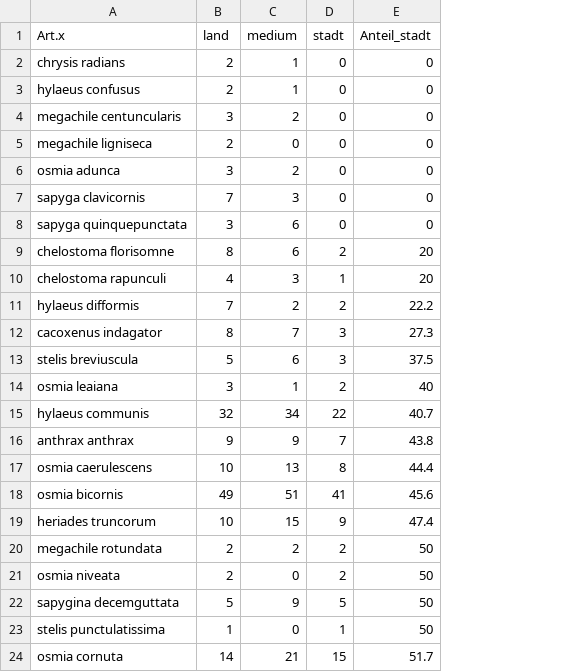
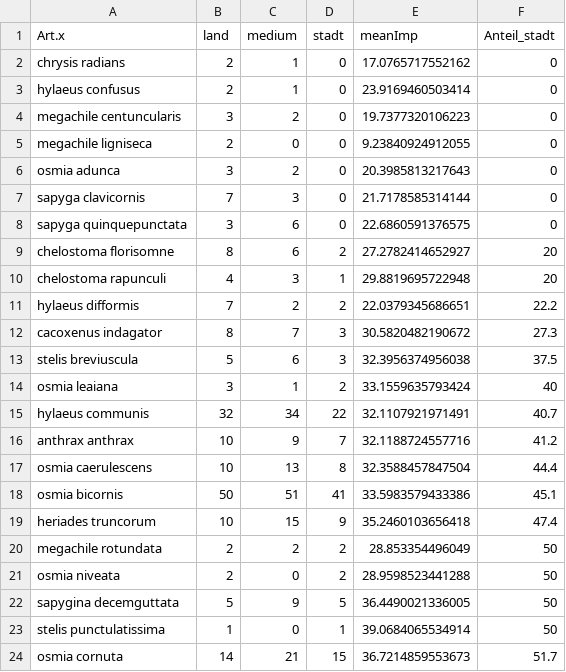
Before and after one commit to Aphyllanthes/Masterthesis, a CSV file: summaryTabellen/Arten_Stad_Land.csv, drawn as a sheet; only a part is shown; addresses are those after the commit; the diff names each change by its address in the sheet, - before the commit and + after, or states it on an @@ line.

```diff
--- a/summaryTabellen/Arten_Stad_Land.csv
+++ b/summaryTabellen/Arten_Stad_Land.csv
+column E (meanImp), rows 2-24: 17.0765717552162 | 23.9169460503414 | 19.7377320106223 | 9.23840924912055 | 20.3985813217643 | 21.7178585314144 | 22.6860591376575 | 27.2782414652927 | 29.8819695722948 | 22.0379345686651 | 30.5820482190672 | 32.3956374956038 | 33.1559635793424 | 32.1107921971491 | 32.1188724557716 | 32.3588457847504 | 33.5983579433386 | 35.2460103656418 | 28.853354496049 | 28.9598523441288 | 36.4490021336005 | 39.0684065534914 | 36.7214859553673
-B16 (land): 9
+B16 (land): 10
-F16 (Anteil_stadt): 43.8
+F16 (Anteil_stadt): 41.2
-B18 (land): 49
+B18 (land): 50
-F18 (Anteil_stadt): 45.6
+F18 (Anteil_stadt): 45.1
```
Also changed, not shown: 5 other files.
